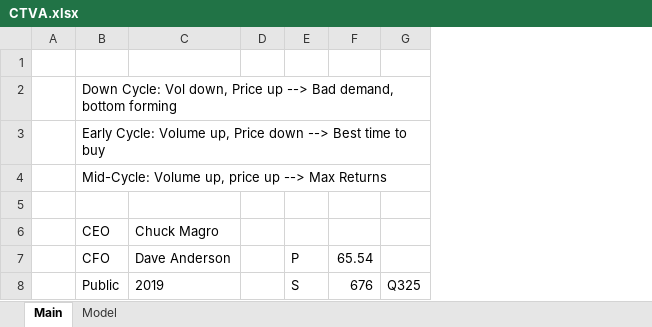
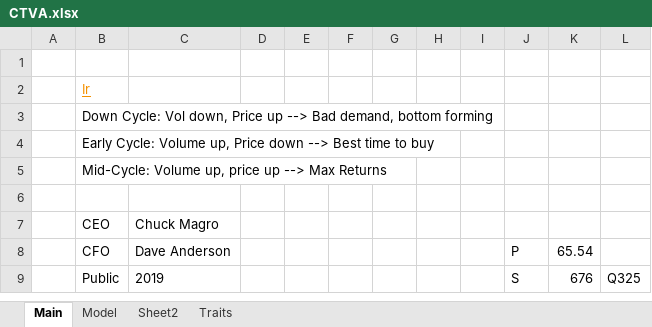
Before and after one commit to jameelbrannon/EQResearch, an Excel workbook: BasicMaterials/CTVA.xlsx, sheet Main, drawn as a sheet; only a part is shown; values as stored, in another font and other column widths than the file's, no borders; addresses are those after the commit; the diff covers the shown part only; the diff names each change by its address in the sheet, - before the commit and + after, or states it on an @@ line.

```diff
--- a/BasicMaterials/CTVA.xlsx (sheet Main)
+++ b/BasicMaterials/CTVA.xlsx (sheet Main)
+sheet tab: Sheet2
+sheet tab: Traits
+column E, empty
+column F, empty
+column G, empty
+column H, empty
+column I, empty
+row 2:  | Ir
```
Also changed, not shown: 5 added rows, 6 removed rows, 4 edited cells and cell formats elsewhere in this sheet, sheet Model, formulas that keep their value, charts or pictures.
